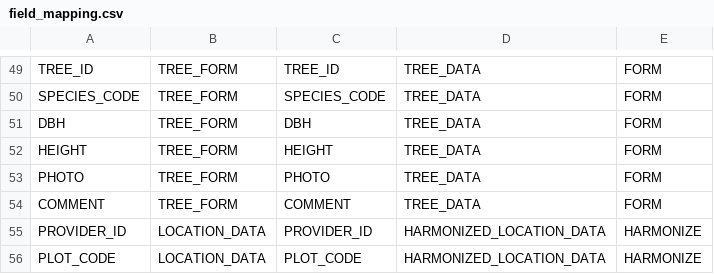
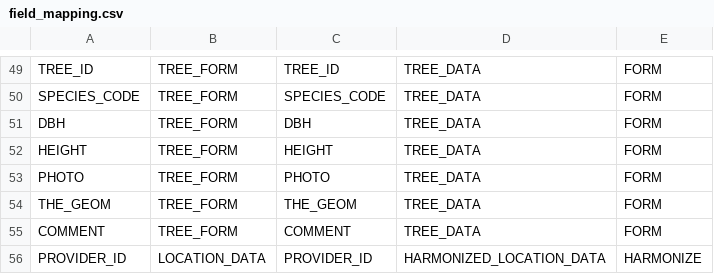
Before and after one commit to IGNBPesty/ogam, a CSV file: Bases SQL/Metadata/field_mapping.csv, drawn as a sheet; only a part is shown, gaps mark what is left out; the shorter side is filled out with more unchanged rows.

```diff
--- a/Bases SQL/Metadata/field_mapping.csv
+++ b/Bases SQL/Metadata/field_mapping.csv
@@ -53,2 +53,3 @@ HEIGHT;TREE_FORM;HEIGHT;TREE_DATA;FORM
 PHOTO;TREE_FORM;PHOTO;TREE_DATA;FORM
+THE_GEOM;TREE_FORM;THE_GEOM;TREE_DATA;FORM
 COMMENT;TREE_FORM;COMMENT;TREE_DATA;FORM
```
Also changed, not shown: Bases SQL/Metadata/form_field.csv, Bases SQL/Metadata/table_field.csv, 4 other files.
